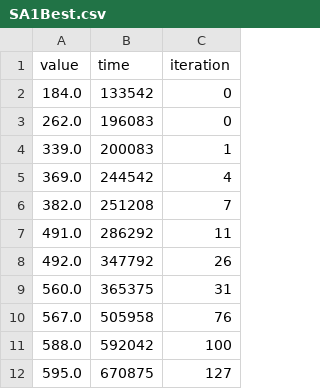
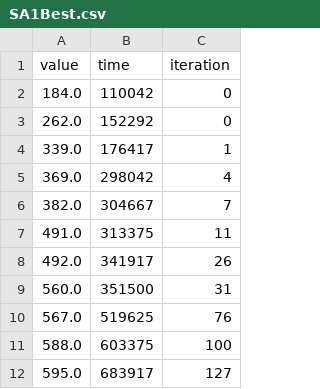
Before and after one commit to SofNyb/Algorithm-assignment3, a CSV file: SA1Best.csv, drawn as a sheet.

```diff
--- a/SA1Best.csv
+++ b/SA1Best.csv
@@ -1,12 +1,12 @@
 value, time ,  iteration
-184.0,133542, 0
-262.0,196083, 0
-339.0,200083, 1
-369.0,244542, 4
-382.0,251208, 7
-491.0,286292, 11
-492.0,347792, 26
-560.0,365375, 31
-567.0,505958, 76
-588.0,592042, 100
-595.0,670875, 127
+184.0,110042, 0
+262.0,152292, 0
+339.0,176417, 1
+369.0,298042, 4
+382.0,304667, 7
+491.0,313375, 11
+492.0,341917, 26
+560.0,351500, 31
+567.0,519625, 76
+588.0,603375, 100
+595.0,683917, 127
```
Also changed, not shown: 3 other files.
